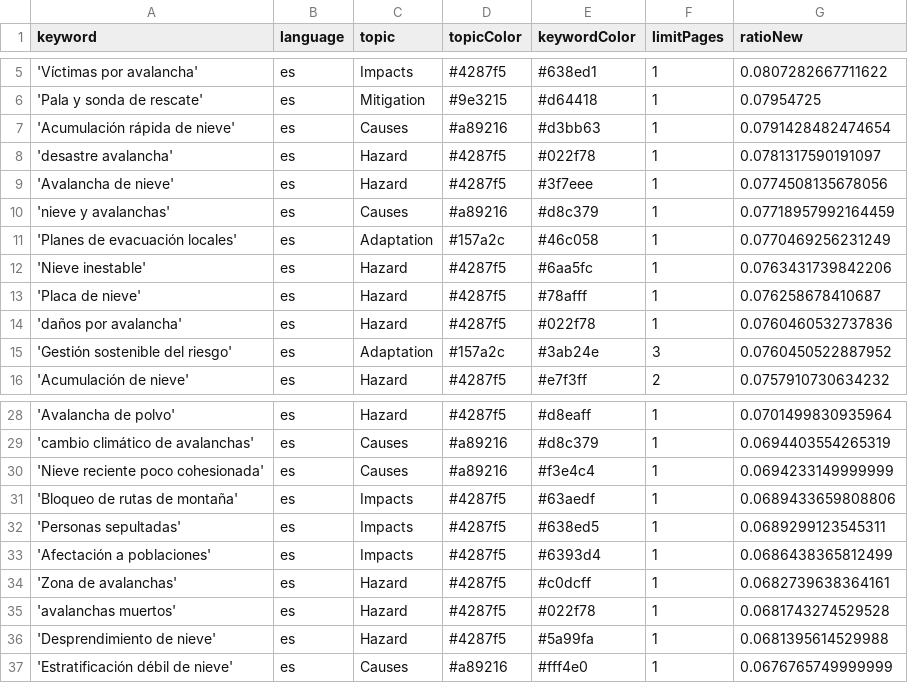
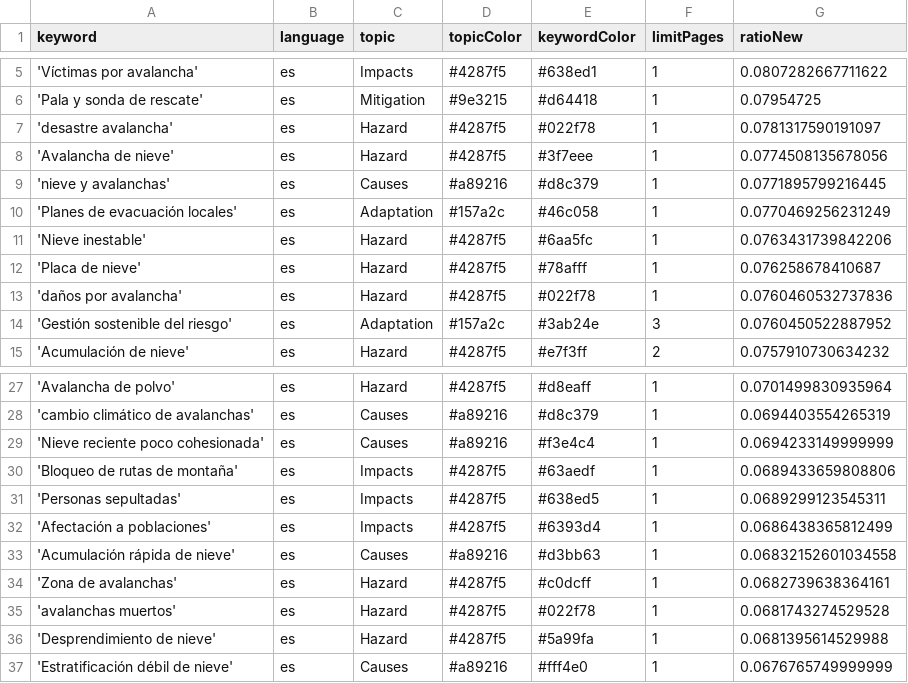
Before and after one commit to picawe-news/AvalanchaIsComing, a CSV file: keywords.csv, drawn as a sheet; only a part is shown, gaps mark what is left out.

Commit message:
Commit from GitHub Actions (harvest:0.0)

```diff
--- a/keywords.csv
+++ b/keywords.csv
@@ -6,6 +6,5 @@ keyword,language,topic,topicColor,keywordColor,limitPages,ratioNew
 'Pala y sonda de rescate',es,Mitigation,#9e3215,#d64418,1,0.07954725
-'Acumulación rápida de nieve',es,Causes,#a89216,#d3bb63,1,0.0791428482474654
 'desastre avalancha',es,Hazard,#4287f5,#022f78,1,0.0781317590191097
 'Avalancha de nieve',es,Hazard,#4287f5,#3f7eee,1,0.0774508135678056
-'nieve y avalanchas',es,Causes,#a89216,#d8c379,1,0.07718957992164459
+'nieve y avalanchas',es,Causes,#a89216,#d8c379,1,0.0771895799216445
 'Planes de evacuación locales',es,Adaptation,#157a2c,#46c058,1,0.0770469256231249
@@ -33,2 +32,3 @@ keyword,language,topic,topicColor,keywordColor,limitPages,ratioNew
 'Afectación a poblaciones',es,Impacts,#4287f5,#6393d4,1,0.0686438365812499
+'Acumulación rápida de nieve',es,Causes,#a89216,#d3bb63,1,0.06832152601034558
 'Zona de avalanchas',es,Hazard,#4287f5,#c0dcff,1,0.0682739638364161
```
